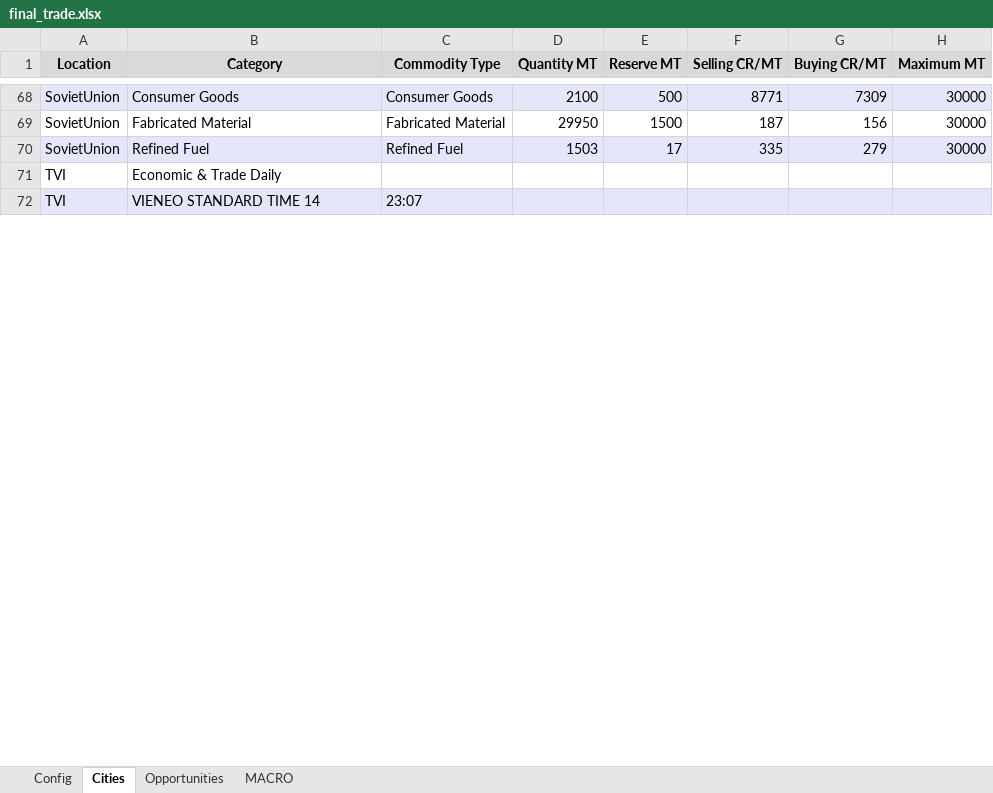
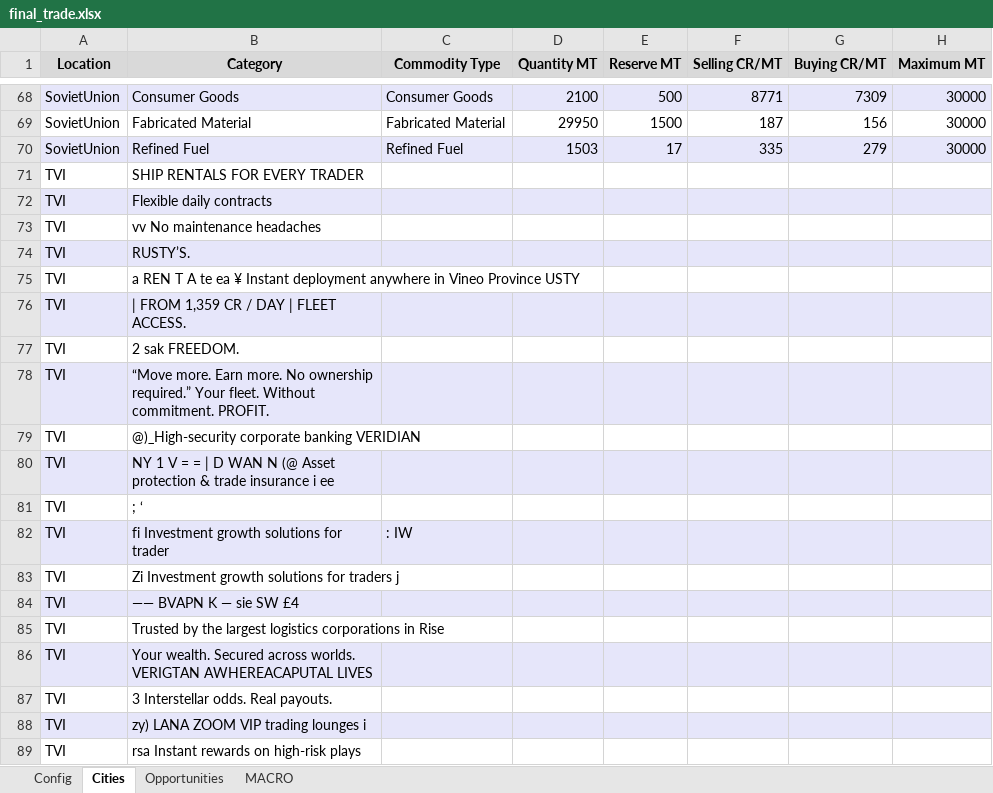
Before and after one commit to lordbutxot/RiseTVP_Marketer, an Excel workbook: final_trade.xlsx, sheet Cities, drawn as a sheet; only a part is shown, gaps mark what is left out; values as stored, in another font and other column widths than the file's, no borders; addresses are those after the commit; the diff covers the shown part only; the diff names each change by its address in the sheet, - before the commit and + after, or states it on an @@ line.

```diff
--- a/final_trade.xlsx (sheet Cities)
+++ b/final_trade.xlsx (sheet Cities)
+row 71: TVI | SHIP RENTALS FOR EVERY TRADER
-A72:H72 fill: none
+A72:H72 fill: #E6E6FA
-B72 (Category): Economic & Trade Daily
+B72 (Category): Flexible daily contracts
+row 73: TVI | vv No maintenance headaches
+row 74: TVI | RUSTY’S.
+row 75: TVI | a REN T A te ea ¥ Instant deployment anywhere in Vineo Province USTY
-B76 (Category): VIENEO STANDARD TIME 14
+B76 (Category): | FROM 1,359 CR / DAY | FLEET ACCESS.
-C76 (Commodity Type): 23:07
+C76 (Commodity Type): (empty)
+row 77: TVI | 2 sak FREEDOM.
+row 78: TVI | “Move more. Earn more. No ownership required.” Your fleet. Without commitment. PROFIT.
+row 79: TVI | @)_High-security corporate banking VERIDIAN
+row 80: TVI | NY 1 V = = | D WAN N (@ Asset protection & trade insurance i ee
+row 81: TVI | ; ‘
+row 82: TVI | fi Investment growth solutions for trader | : IW
+row 83: TVI | Zi Investment growth solutions for traders j
+row 84: TVI | —— BVAPN K — sie SW £4
+row 85: TVI | Trusted by the largest logistics corporations in Rise
+row 86: TVI | Your wealth. Secured across worlds. VERIGTAN AWHEREACAPUTAL LIVES
+row 87: TVI | 3 Interstellar odds. Real payouts.
+row 88: TVI | zy) LANA ZOOM VIP trading lounges i
+row 89: TVI | rsa Instant rewards on high-risk plays
```
Also changed, not shown: 31 added rows and 1 edited cell elsewhere in this sheet, sheet Opportunities, sheet Config, 7 other files.
